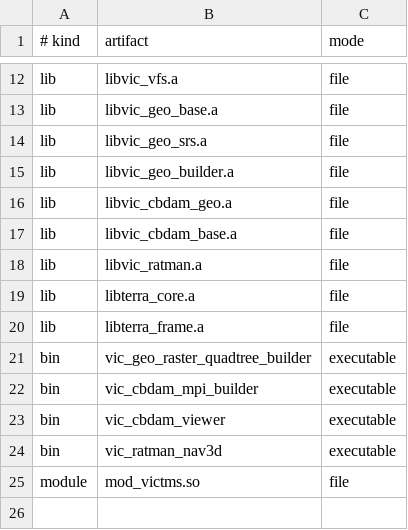
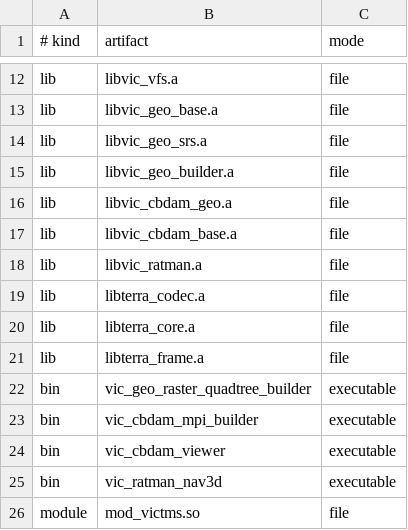
Before and after one commit to dadream/terra-sdk, a TSV file: scripts/cmake_artifacts.tsv, drawn as a sheet; only a part is shown, gaps mark what is left out.

Commit message:
feat: add platform-neutral cbdam patch codec

```diff
--- a/scripts/cmake_artifacts.tsv
+++ b/scripts/cmake_artifacts.tsv
@@ -18,2 +18,3 @@ lib	libvic_cbdam_base.a	file
 lib	libvic_ratman.a	file
+lib	libterra_codec.a	file
 lib	libterra_core.a	file
```
Also changed, not shown: 9 other files.
